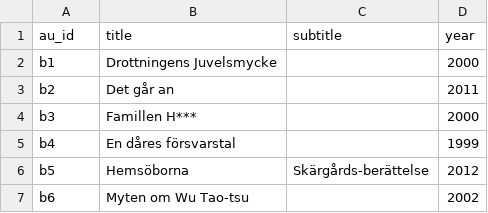
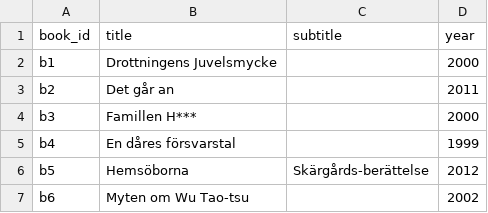
Before and after one commit to Sotarn123/datathink-assignment2Group6, a CSV file: books.csv, drawn as a sheet; only a part is shown.

```diff
--- a/books.csv
+++ b/books.csv
@@ -1,2 +1,2 @@
-au_id,title,subtitle,year
+book_id,title,subtitle,year
 b1,"Drottningens Juvelsmycke","",2000
```
Also changed, not shown: authors.csv.
